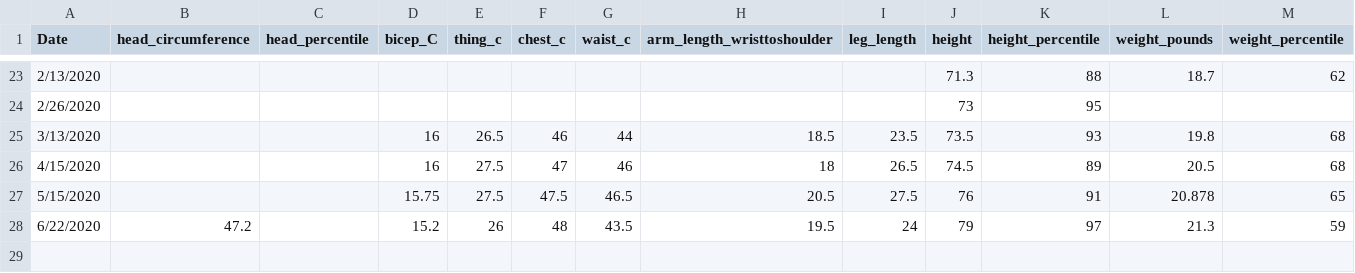
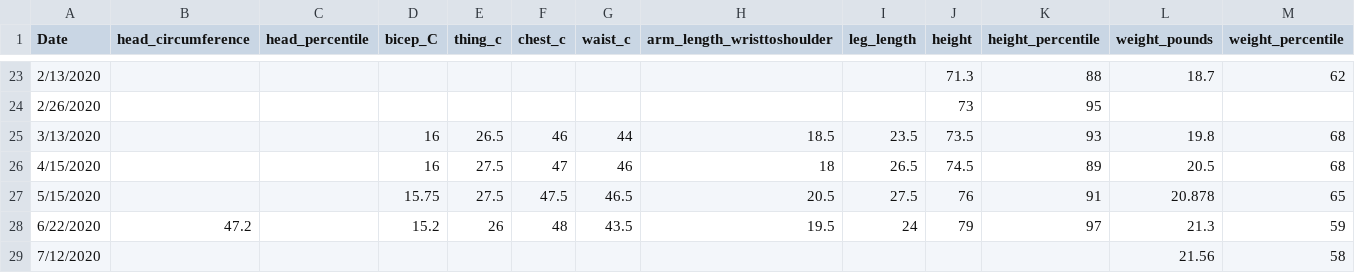
Before and after one commit to DonnaVakalis/viz_kidz, a CSV file: dat/Measurements_Amos.csv, drawn as a sheet; only a part is shown, gaps mark what is left out; the diff names each change by its address in the sheet, - before the commit and + after, or states it on an @@ line.

Commit message:
added weight june 12 2020

```diff
--- a/dat/Measurements_Amos.csv
+++ b/dat/Measurements_Amos.csv
+row 29: 7/12/2020 |  |  |  |  |  |  |  |  |  |  | 21.56 | 58
```
Also changed, not shown: dat/Measurements_Rilka.csv.
